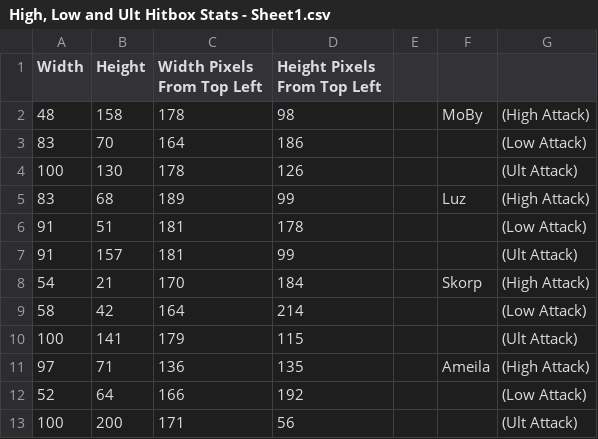
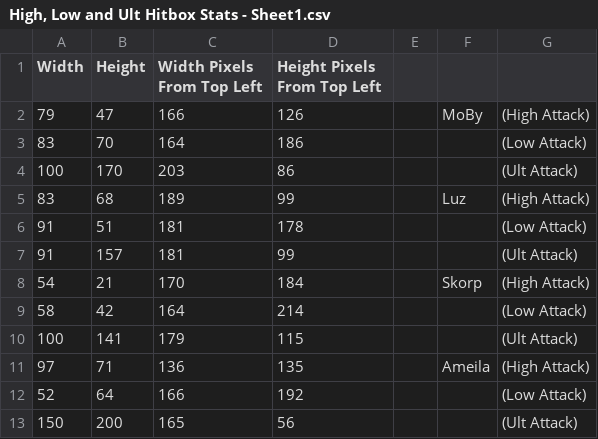
Before and after one commit to NlSEMONO/Grade12CPT--Scrap-Fighter, a CSV file: High, Low and Ult Hitbox Stats - Sheet1.csv, drawn as a sheet.

Commit message:
Updated CSV values to reflect updated sprites.

```diff
--- a/High, Low and Ult Hitbox Stats - Sheet1.csv
+++ b/High, Low and Ult Hitbox Stats - Sheet1.csv
@@ -1,5 +1,5 @@
 Width ,Height,Width Pixels From Top Left,Height Pixels From Top Left,,,
-48,158,178,98,,MoBy,(High Attack)
+79,47,166,126,,MoBy,(High Attack)
 83,70,164,186,,,(Low Attack)
-100,130,178,126,,,(Ult Attack)
+100,170,203,86,,,(Ult Attack)
 83,68,189,99,,Luz,(High Attack)
@@ -12,2 +12,2 @@ Width ,Height,Width Pixels From Top Left,Height Pixels From Top Left,,,
 52,64,166,192,,,(Low Attack)
-100,200,171,56,,,(Ult Attack)
+150,200,165,56,,,(Ult Attack)
```
Also changed, not shown: Main Body Hitbox Stats - Sheet1.csv.
